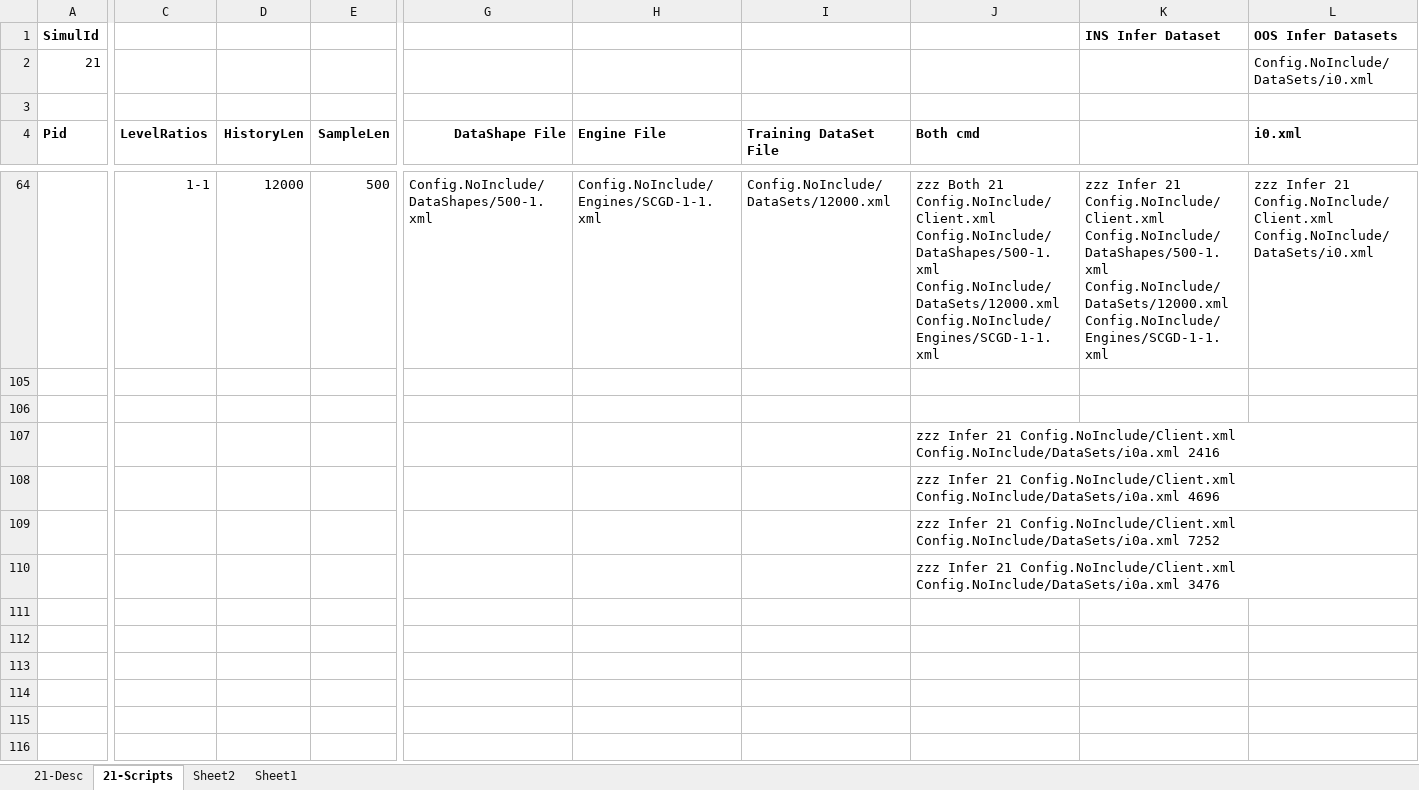
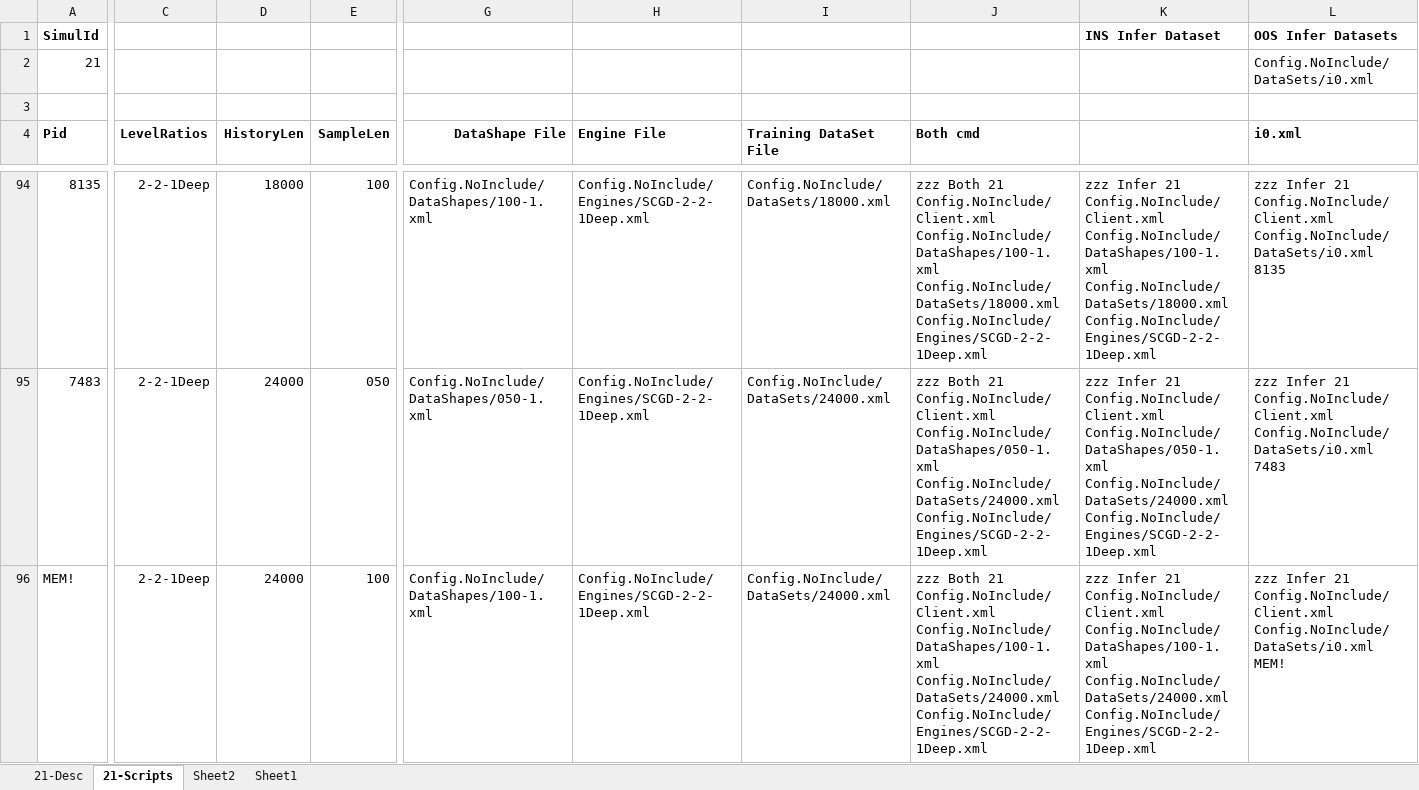
Before and after one commit to gcaglion/zzz, an Excel workbook: TestSet21.xlsx, sheet 21-Scripts, drawn as a sheet; only a part is shown, gaps mark what is left out; values as stored, in another font and other column widths than the file's, no borders; removed rows and columns are numbered as before the commit, all else as after; rows hold the shown columns only; the diff covers the shown part only; the diff names each change by its address in the sheet, - before the commit and + after, or states it on an @@ line.

```diff
--- a/TestSet21.xlsx (sheet 21-Scripts)
+++ b/TestSet21.xlsx (sheet 21-Scripts)
-A94 (Pid): (empty)
+A94 (Pid): 8135
-C94 (LevelRatios): 1-1
+C94 (LevelRatios): 2-2-1Deep
-D94 (HistoryLen): 12000
+D94 (HistoryLen): 18000
-E94 (SampleLen): 500
+E94 (SampleLen): 100
-G94 (DataShape File): Config.NoInclude/DataShapes/500-1.xml
+G94 (DataShape File): Config.NoInclude/DataShapes/100-1.xml
-H94 (Engine File): Config.NoInclude/Engines/SCGD-1-1.xml
+H94 (Engine File): Config.NoInclude/Engines/SCGD-2-2-1Deep.xml
-I94 (Training DataSet File): Config.NoInclude/DataSets/12000.xml
+I94 (Training DataSet File): Config.NoInclude/DataSets/18000.xml
-J94 (Both cmd): …21 Config.NoInclude/Client.xml Config.NoInclude/DataShapes/500-1.xml Config.NoInclude/DataSets/12000.xml Config.NoInclude/Engines/SCGD-1-1.xml
+J94 (Both cmd): …21 Config.NoInclude/Client.xml Config.NoInclude/DataShapes/100-1.xml Config.NoInclude/DataSets/18000.xml Config.NoInclude/Engines/SCGD-2-2-1Deep.xml
-K94: …21 Config.NoInclude/Client.xml Config.NoInclude/DataShapes/500-1.xml Config.NoInclude/DataSets/12000.xml Config.NoInclude/Engines/SCGD-1-1.xml
+K94: …21 Config.NoInclude/Client.xml Config.NoInclude/DataShapes/100-1.xml Config.NoInclude/DataSets/18000.xml Config.NoInclude/Engines/SCGD-2-2-1Deep.xml
-L94 (i0.xml): …Config.NoInclude/Client.xml Config.NoInclude/DataSets/i0.xml
+L94 (i0.xml): …Config.NoInclude/Client.xml Config.NoInclude/DataSets/i0.xml 8135
-row 95: (empty)
+row 95: 7483 | 2-2-1Deep | 24000 | 050 | Config.NoInclude/DataShapes/050-1.xml | Config.NoInclude/Engines/SCGD-2-2-1Deep.xml | Config.NoInclude/DataSets/24000.xml | zzz Both 21 Config.NoInclude/Client.xml Config.NoInclude/DataShapes/050-1.xml Config.NoInclude/DataSets/24000.xml Config.NoInclude/Engines/SCGD-2-2-1Deep.xml | zzz Infer 21 Config.NoInclude/Client.xml Config.NoInclude/DataShapes/050-1.xml Config.NoInclude/DataSets/24000.xml Config.NoInclude/Engines/SCGD-2-2-1Deep.xml | zzz Infer 21 Config.NoInclude/Client.xml Config.NoInclude/DataSets/i0.xml 7483
-row 96: (empty)
+row 96: MEM! | 2-2-1Deep | 24000 | 100 | Config.NoInclude/DataShapes/100-1.xml | Config.NoInclude/Engines/SCGD-2-2-1Deep.xml | Config.NoInclude/DataSets/24000.xml | zzz Both 21 Config.NoInclude/Client.xml Config.NoInclude/DataShapes/100-1.xml Config.NoInclude/DataSets/24000.xml Config.NoInclude/Engines/SCGD-2-2-1Deep.xml | zzz Infer 21 Config.NoInclude/Client.xml Config.NoInclude/DataShapes/100-1.xml Config.NoInclude/DataSets/24000.xml Config.NoInclude/Engines/SCGD-2-2-1Deep.xml | zzz Infer 21 Config.NoInclude/Client.xml Config.NoInclude/DataSets/i0.xml MEM!
-row 107:  |  |  |  |  |  |  | zzz Infer 21 Config.NoInclude/Client.xml Config.NoInclude/DataSets/i0a.xml 2416
-row 108:  |  |  |  |  |  |  | zzz Infer 21 Config.NoInclude/Client.xml Config.NoInclude/DataSets/i0a.xml 4696
-row 109:  |  |  |  |  |  |  | zzz Infer 21 Config.NoInclude/Client.xml Config.NoInclude/DataSets/i0a.xml 7252
-row 110:  |  |  |  |  |  |  | zzz Infer 21 Config.NoInclude/Client.xml Config.NoInclude/DataSets/i0a.xml 3476
```
Also changed, not shown: 2 added rows and 30 edited cells elsewhere in this sheet, formulas that keep their value, hidden cells, 3 other files.
